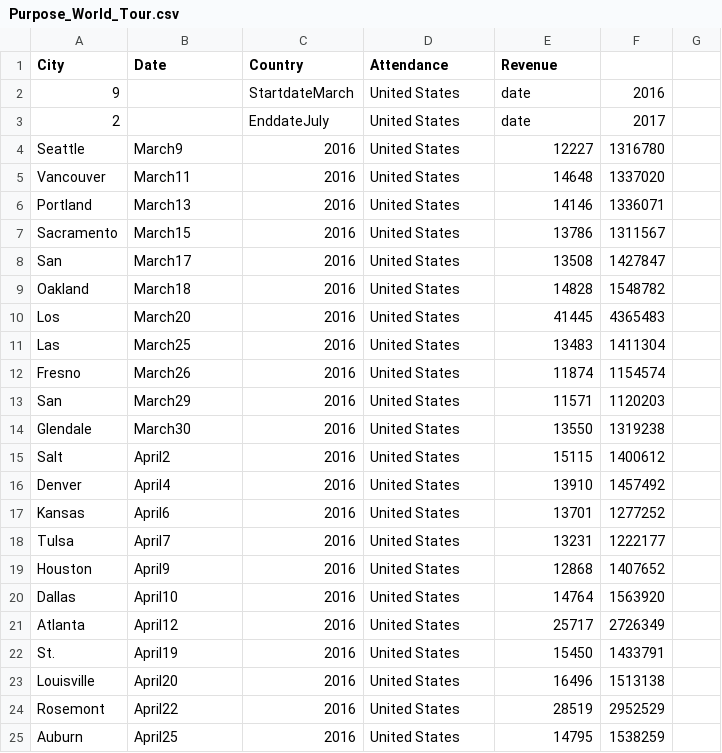
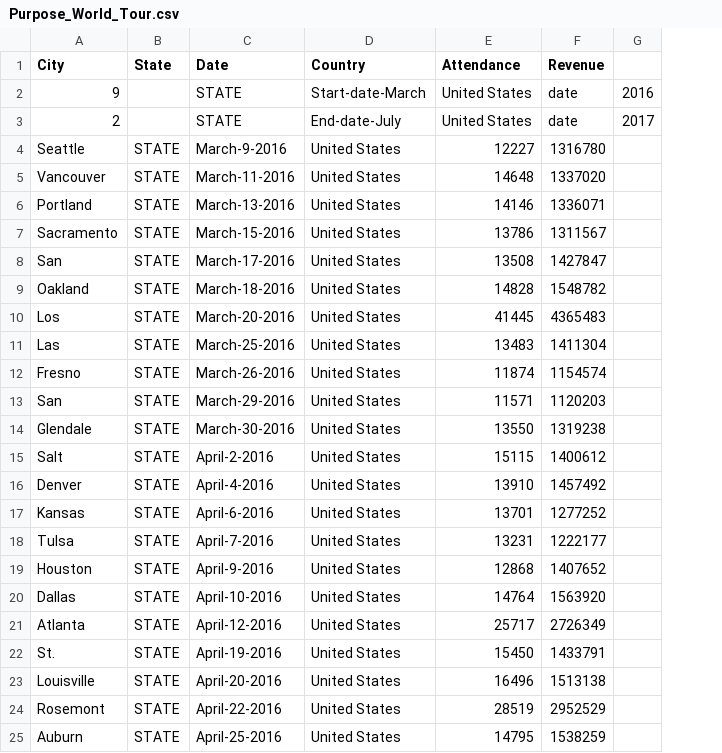
Before and after one commit to niktaskar/tour_analytics, a CSV file: data/Purpose_World_Tour.csv, drawn as a sheet; only a part is shown; removed rows and columns are numbered as before the commit, all else as after; the diff covers the shown part only; the diff names each change by its address in the sheet, - before the commit and + after, or states it on an @@ line.

Commit message:
Fixed date format and data collection methods
Fixed formatting for the date column and added State column

```diff
--- a/data/Purpose_World_Tour.csv
+++ b/data/Purpose_World_Tour.csv
+column B (State), rows 4-25: all STATE
-column C (Country), rows 2-25: StartdateMarch | EnddateJuly | 2016 | 2016 | 2016 | 2016 | 2016 | 2016 | 2016 | 2016 | 2016 | 2016 | 2016 | 2016 | 2016 | 2016 | 2016 | 2016 | 2016 | 2016 | 2016 | 2016 | 2016 | 2016
-D1: Attendance
+D1: Country
-E1: Revenue
+E1: Attendance
-F1: (empty)
+F1: Revenue
-C2:C3 (Date): (empty)
+C2:C3 (Date): STATE
-D2 (Country): United States
+D2 (Country): Start-date-March
-E2:E3 (Attendance): date
+E2:E3 (Attendance): United States
-F2 (Revenue): 2016
+F2 (Revenue): date
-G2: (empty)
+G2: 2016
-D3 (Country): United States
+D3 (Country): End-date-July
-F3 (Revenue): 2017
+F3 (Revenue): date
-G3: (empty)
+G3: 2017
-C4 (Date): March9
+C4 (Date): March-9-2016
-C5 (Date): March11
+C5 (Date): March-11-2016
-C6 (Date): March13
+C6 (Date): March-13-2016
-C7 (Date): March15
+C7 (Date): March-15-2016
-C8 (Date): March17
+C8 (Date): March-17-2016
-C9 (Date): March18
+C9 (Date): March-18-2016
-C10 (Date): March20
+C10 (Date): March-20-2016
-C11 (Date): March25
+C11 (Date): March-25-2016
-C12 (Date): March26
+C12 (Date): March-26-2016
-C13 (Date): March29
+C13 (Date): March-29-2016
-C14 (Date): March30
+C14 (Date): March-30-2016
-C15 (Date): April2
+C15 (Date): April-2-2016
-C16 (Date): April4
+C16 (Date): April-4-2016
-C17 (Date): April6
+C17 (Date): April-6-2016
-C18 (Date): April7
+C18 (Date): April-7-2016
-C19 (Date): April9
+C19 (Date): April-9-2016
-C20 (Date): April10
+C20 (Date): April-10-2016
-C21 (Date): April12
+C21 (Date): April-12-2016
-C22 (Date): April19
+C22 (Date): April-19-2016
-C23 (Date): April20
+C23 (Date): April-20-2016
-C24 (Date): April22
+C24 (Date): April-22-2016
-C25 (Date): April25
+C25 (Date): April-25-2016
```
Also changed, not shown: 102 edited cells elsewhere in this file, data/Starboy:_Legend_of_the_Fall_Tour.csv, data/Summer_Sixteen_Tour.csv, 3 other files.
